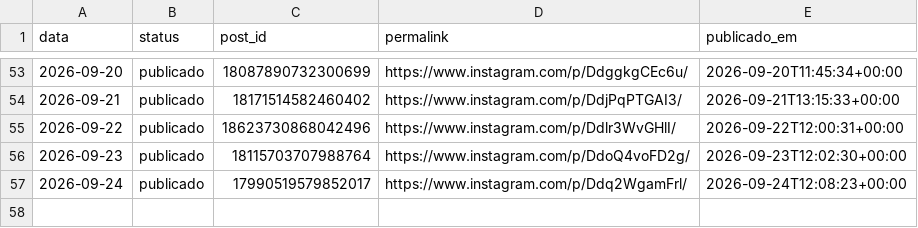
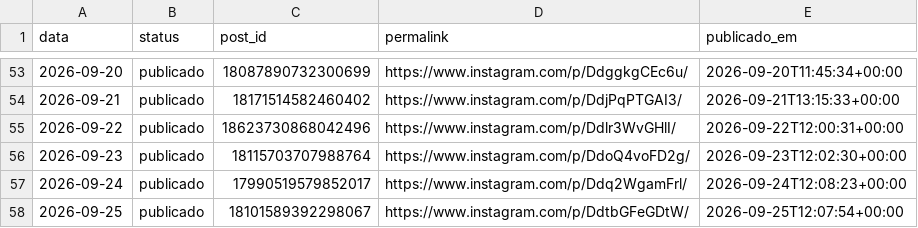
Before and after one commit to joelsongsilva/publicacao_instagram_md, a CSV file: logs/publicados.csv, drawn as a sheet; only a part is shown, gaps mark what is left out; the diff names each change by its address in the sheet, - before the commit and + after, or states it on an @@ line.

```diff
--- a/logs/publicados.csv
+++ b/logs/publicados.csv
+row 58: 2026-09-25 | publicado | 18101589392298067 | https://www.instagram.com/p/DdtbGFeGDtW/ | 2026-09-25T12:07:54+00:00
```
